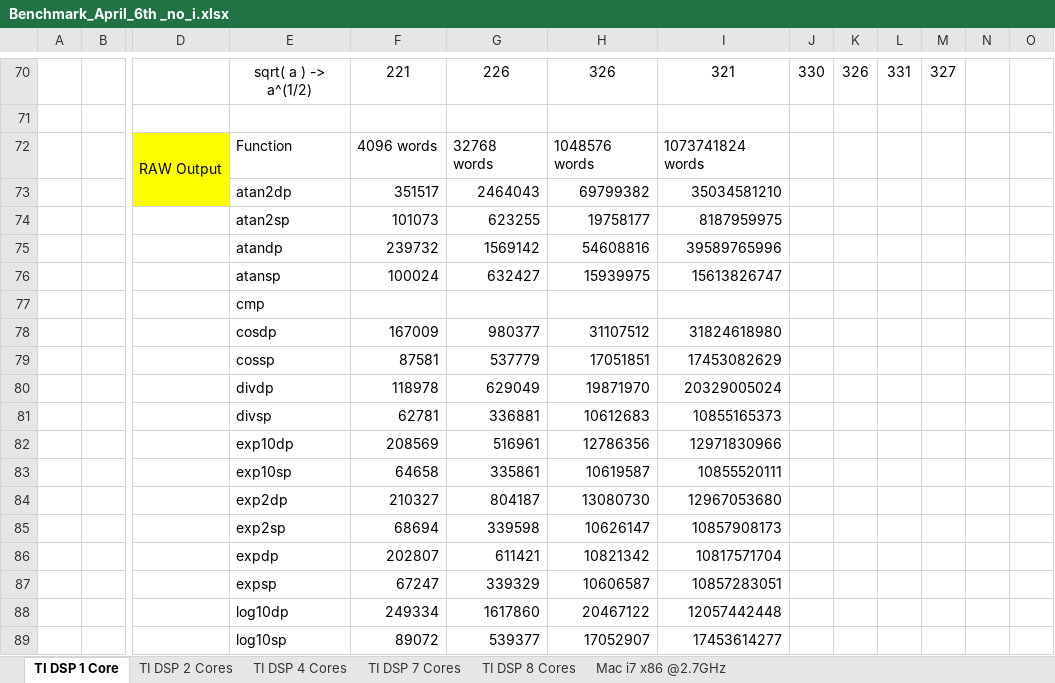
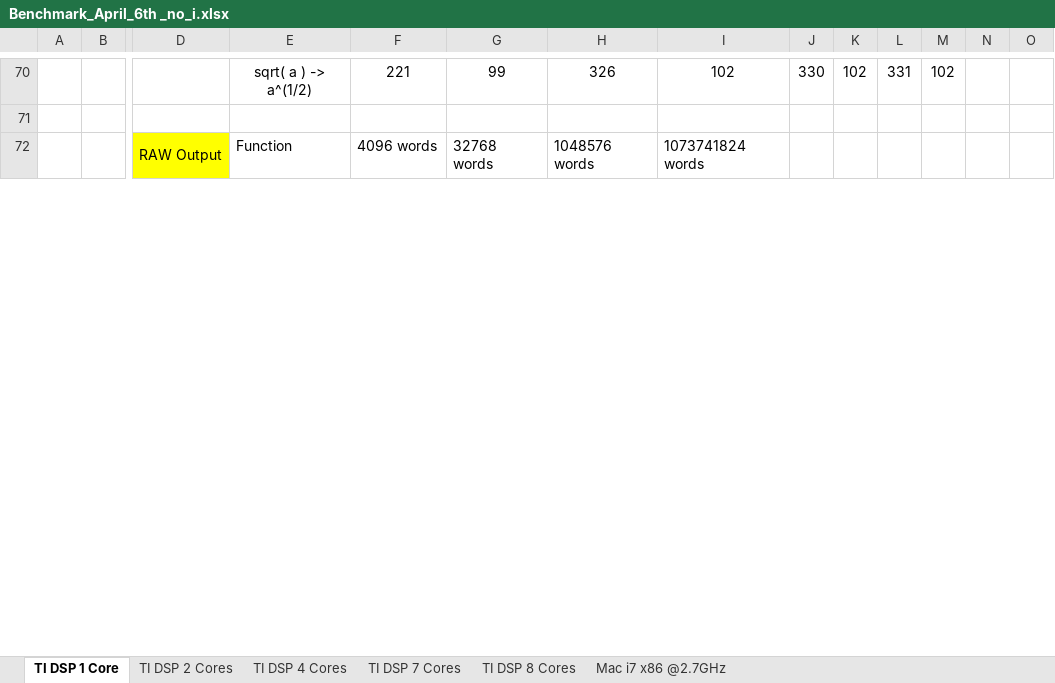
Before and after one commit to emacias1988/keystone_tms320c6678l, an Excel workbook: Results/Benchmark_April_6th _no_i.xlsx, sheet TI DSP 1 Core, drawn as a sheet; only a part is shown, gaps mark what is left out; values as stored, in another font and other column widths than the file's, no borders; removed rows and columns are numbered as before the commit, all else as after; rows hold the shown columns only; the diff covers the shown part only; the diff names each change by its address in the sheet, - before the commit and + after, or states it on an @@ line.

Commit message:
Fixed Benchmark_April_6th _no_i.xlsx for one core

```diff
--- a/Results/Benchmark_April_6th _no_i.xlsx (sheet TI DSP 1 Core)
+++ b/Results/Benchmark_April_6th _no_i.xlsx (sheet TI DSP 1 Core)
-G70: 226
+G70: 99
-I70: 321
+I70: 102
-K70: 326
+K70: 102
-M70: 327
+M70: 102
-row 73:  |  |  | atan2dp | 351517 | 2464043 | 69799382 | 35034581210
-row 74:  |  |  | atan2sp | 101073 | 623255 | 19758177 | 8187959975
-row 75:  |  |  | atandp | 239732 | 1569142 | 54608816 | 39589765996
-row 76:  |  |  | atansp | 100024 | 632427 | 15939975 | 15613826747
-row 77:  |  |  | cmp
-row 78:  |  |  | cosdp | 167009 | 980377 | 31107512 | 31824618980
-row 79:  |  |  | cossp | 87581 | 537779 | 17051851 | 17453082629
-row 80:  |  |  | divdp | 118978 | 629049 | 19871970 | 20329005024
-row 81:  |  |  | divsp | 62781 | 336881 | 10612683 | 10855165373
-row 82:  |  |  | exp10dp | 208569 | 516961 | 12786356 | 12971830966
-row 83:  |  |  | exp10sp | 64658 | 335861 | 10619587 | 10855520111
-row 84:  |  |  | exp2dp | 210327 | 804187 | 13080730 | 12967053680
-row 85:  |  |  | exp2sp | 68694 | 339598 | 10626147 | 10857908173
-row 86:  |  |  | expdp | 202807 | 611421 | 10821342 | 10817571704
-row 87:  |  |  | expsp | 67247 | 339329 | 10606587 | 10857283051
-row 88:  |  |  | log10dp | 249334 | 1617860 | 20467122 | 12057442448
-row 89:  |  |  | log10sp | 89072 | 539377 | 17052907 | 17453614277
```
Also changed, not shown: 70 added rows, 53 removed rows and 44 edited cells elsewhere in this sheet, 12 other files.
